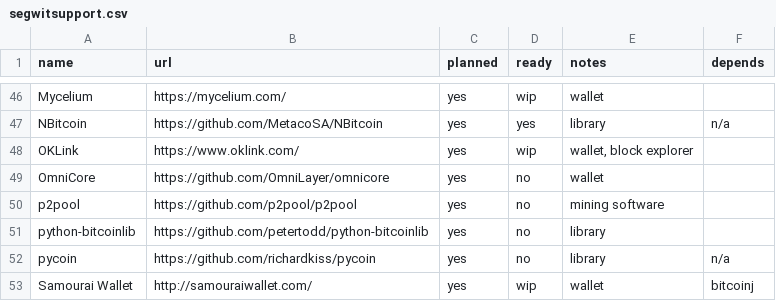
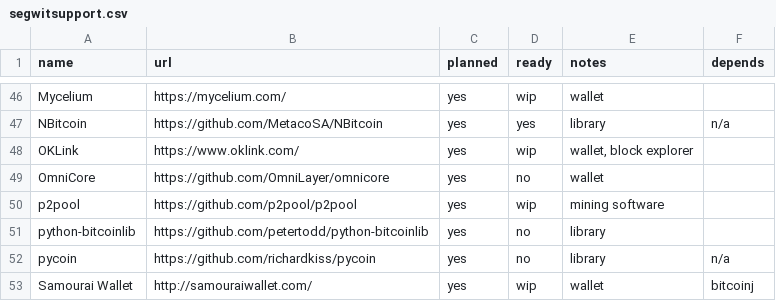
Before and after one commit to archive-of-deleted-repositories/jamesob__bitcoincore.org, a CSV file: _data/segwitsupport.csv, drawn as a sheet; only a part is shown, gaps mark what is left out.

Commit message:
Update P2Pool to wip

```diff
--- a/_data/segwitsupport.csv
+++ b/_data/segwitsupport.csv
@@ -49,3 +49,3 @@ OKLink,https://www.oklink.com/,yes,wip,"wallet, block explorer",
 OmniCore,https://github.com/OmniLayer/omnicore,yes,no,wallet,
-p2pool,https://github.com/p2pool/p2pool,yes,no,mining software,
+p2pool,https://github.com/p2pool/p2pool,yes,wip,mining software,
 python-bitcoinlib,https://github.com/petertodd/python-bitcoinlib,yes,no,library,
```
